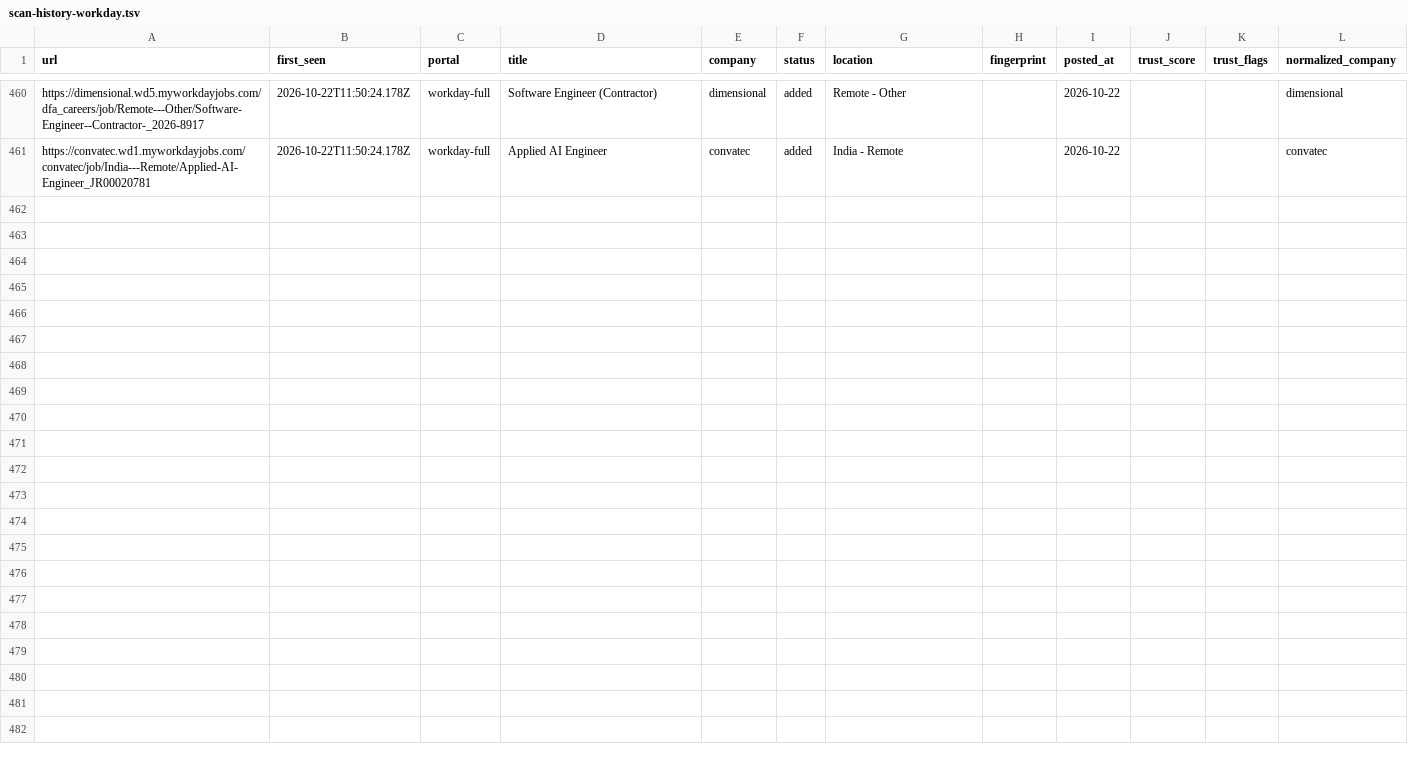
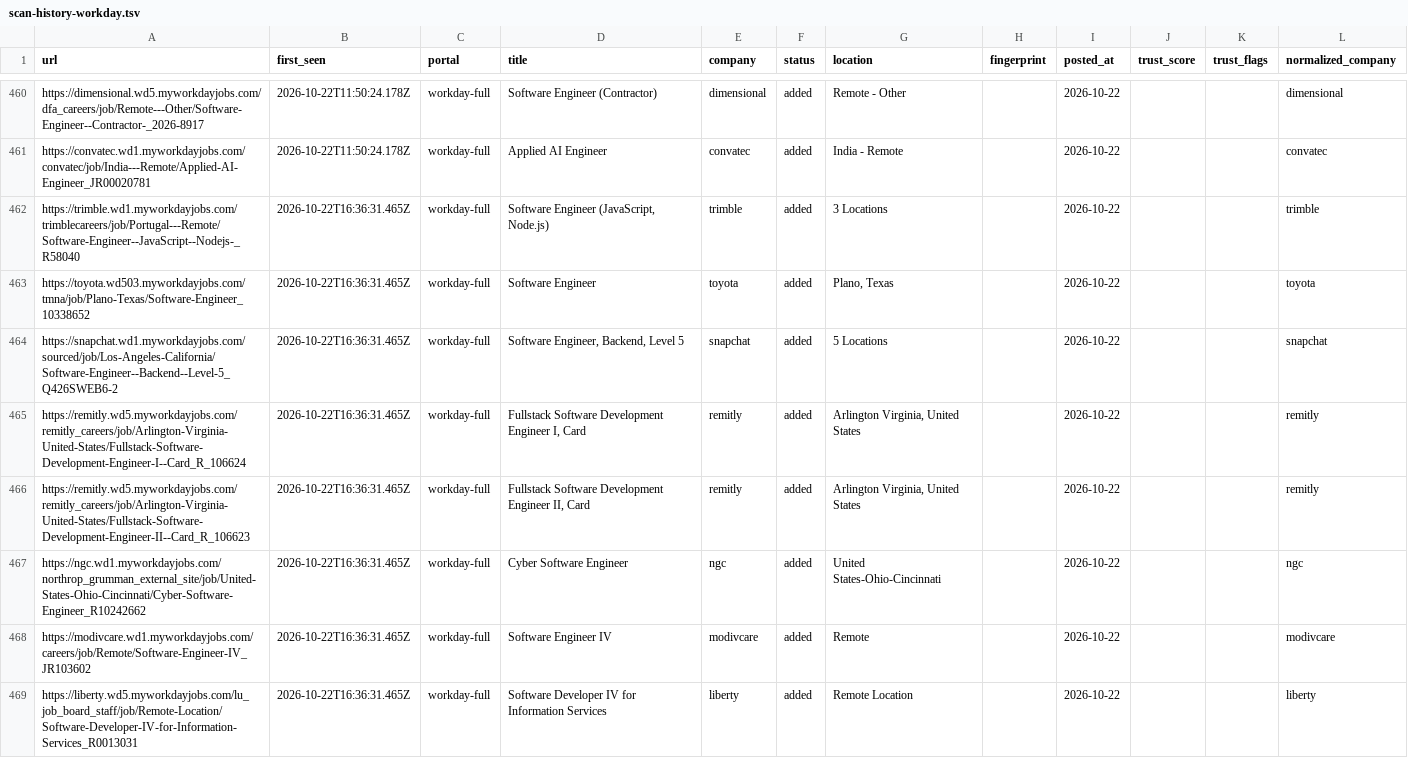
Before and after one commit to manavmalavia18/scoutgrid, a TSV file: data/scan-history-workday.tsv, drawn as a sheet; only a part is shown, gaps mark what is left out; the diff covers the shown part only; the diff names each change by its address in the sheet, - before the commit and + after, or states it on an @@ line.

```diff
--- a/data/scan-history-workday.tsv
+++ b/data/scan-history-workday.tsv
+row 462: https://trimble.wd1.myworkdayjobs.com/trimblecareers/job/Portugal---Remote/Software-Engineer--JavaScript--Nodejs-_R58040 | 2026-10-22T16:36:31.465Z | workday-full | Software Engineer (JavaScript, Node.js) | trimble | added | 3 Locations |  | 2026-10-22 |  |  | trimble
+row 463: https://toyota.wd503.myworkdayjobs.com/tmna/job/Plano-Texas/Software-Engineer_10338652 | 2026-10-22T16:36:31.465Z | workday-full | Software Engineer | toyota | added | Plano, Texas |  | 2026-10-22 |  |  | toyota
+row 464: https://snapchat.wd1.myworkdayjobs.com/sourced/job/Los-Angeles-California/Software-Engineer--Backend--Level-5_Q426SWEB6-2 | 2026-10-22T16:36:31.465Z | workday-full | Software Engineer, Backend, Level 5 | snapchat | added | 5 Locations |  | 2026-10-22 |  |  | snapchat
+row 465: https://remitly.wd5.myworkdayjobs.com/remitly_careers/job/Arlington-Virginia-United-States/Fullstack-Software-Development-Engineer-I--Card_R_106624 | 2026-10-22T16:36:31.465Z | workday-full | Fullstack Software Development Engineer I, Card | remitly | added | Arlington Virginia, United States |  | 2026-10-22 |  |  | remitly
+row 466: https://remitly.wd5.myworkdayjobs.com/remitly_careers/job/Arlington-Virginia-United-States/Fullstack-Software-Development-Engineer-II--Card_R_106623 | 2026-10-22T16:36:31.465Z | workday-full | Fullstack Software Development Engineer II, Card | remitly | added | Arlington Virginia, United States |  | 2026-10-22 |  |  | remitly
+row 467: https://ngc.wd1.myworkdayjobs.com/northrop_grumman_external_site/job/United-States-Ohio-Cincinnati/Cyber-Software-Engineer_R10242662 | 2026-10-22T16:36:31.465Z | workday-full | Cyber Software Engineer | ngc | added | United States-Ohio-Cincinnati |  | 2026-10-22 |  |  | ngc
+row 468: https://modivcare.wd1.myworkdayjobs.com/careers/job/Remote/Software-Engineer-IV_JR103602 | 2026-10-22T16:36:31.465Z | workday-full | Software Engineer IV | modivcare | added | Remote |  | 2026-10-22 |  |  | modivcare
+row 469: https://liberty.wd5.myworkdayjobs.com/lu_job_board_staff/job/Remote-Location/Software-Developer-IV-for-Information-Services_R0013031 | 2026-10-22T16:36:31.465Z | workday-full | Software Developer IV for Information Services | liberty | added | Remote Location |  | 2026-10-22 |  |  | liberty
```
Also changed, not shown: 7 added rows elsewhere in this file, 3 other files.
